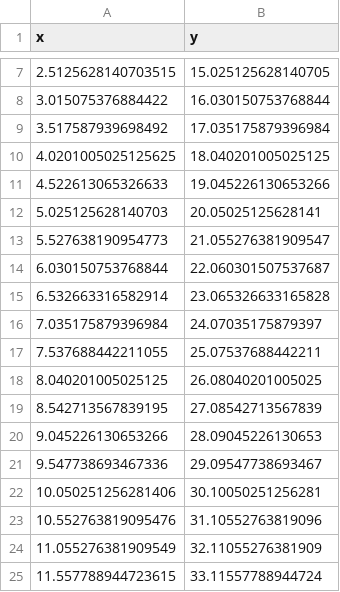
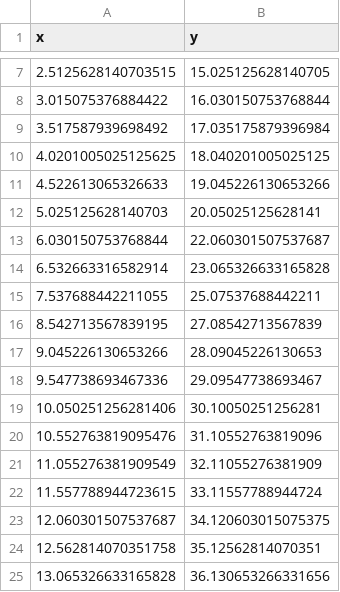
Before and after one commit to A00820449/aianalysis-public, a CSV file: static/uploads/linear_data.csv, drawn as a sheet; only a part is shown, gaps mark what is left out; the shorter side is filled out with more unchanged rows.

```diff
--- a/static/uploads/linear_data.csv
+++ b/static/uploads/linear_data.csv
@@ -12,8 +12,5 @@ x,y
 5.025125628140703,20.05025125628141
-5.527638190954773,21.055276381909547
 6.030150753768844,22.060301507537687
 6.532663316582914,23.065326633165828
-7.035175879396984,24.07035175879397
 7.537688442211055,25.07537688442211
-8.040201005025125,26.08040201005025
 8.542713567839195,27.08542713567839
```
Also changed, not shown: static/uploads/clustering_data.csv, static/uploads/parabola_data.csv, 3 other files.
